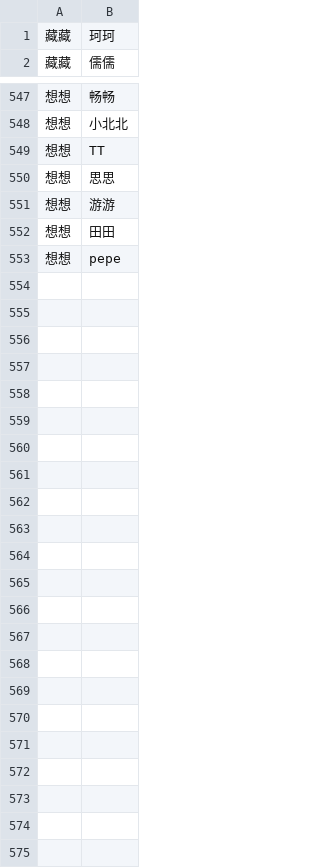
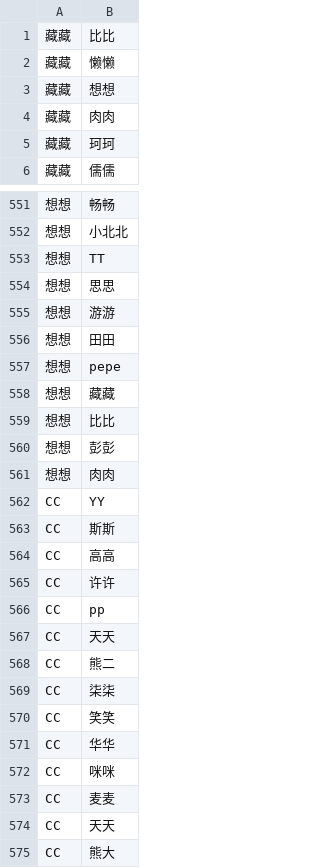
Before and after one commit to syhan/dada-offline-topology, a CSV file: topology.csv, drawn as a sheet; only a part is shown, gaps mark what is left out; the diff names each change by its address in the sheet, - before the commit and + after, or states it on an @@ line.

```diff
--- a/topology.csv
+++ b/topology.csv
+row 1: 藏藏 | 比比
+row 2: 藏藏 | 懒懒
+row 3: 藏藏 | 想想
+row 4: 藏藏 | 肉肉
+row 558: 想想 | 藏藏
+row 559: 想想 | 比比
+row 560: 想想 | 彭彭
+row 561: 想想 | 肉肉
+row 562: CC | YY
+row 563: CC | 斯斯
+row 564: CC | 高高
+row 565: CC | 许许
+row 566: CC | pp
+row 567: CC | 天天
+row 568: CC | 熊二
+row 569: CC | 柒柒
+row 570: CC | 笑笑
+row 571: CC | 华华
+row 572: CC | 咪咪
+row 573: CC | 麦麦
+row 574: CC | 天天
+row 575: CC | 熊大
```
Also changed, not shown: 2 other files.
